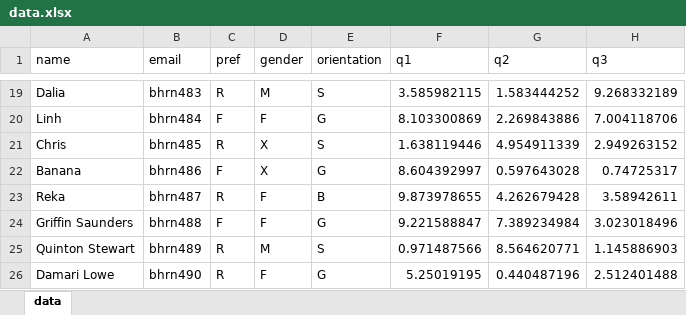
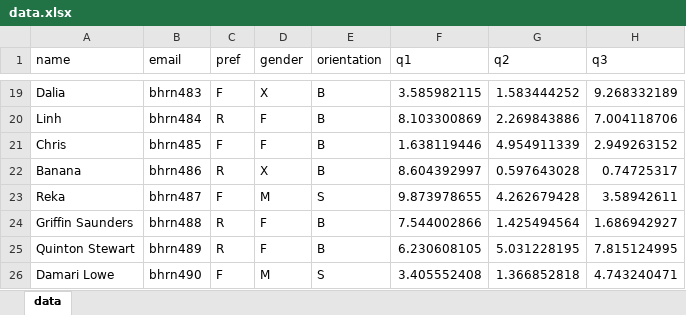
Before and after one commit to edjshen/MatchMaker, an Excel workbook: data.xlsx, sheet data, drawn as a sheet; only a part is shown, gaps mark what is left out; values as stored, in another font and other column widths than the file's, no borders; the diff covers the shown part only; the diff names each change by its address in the sheet, - before the commit and + after, or states it on an @@ line.

```diff
--- a/data.xlsx (sheet data)
+++ b/data.xlsx (sheet data)
-C19 (pref): R
+C19 (pref): F
-D19 (gender): M
+D19 (gender): X
-E19 (orientation): S
+E19 (orientation): B
-C20 (pref): F
+C20 (pref): R
-E20 (orientation): G
+E20 (orientation): B
-C21 (pref): R
+C21 (pref): F
-D21 (gender): X
+D21 (gender): F
-E21 (orientation): S
+E21 (orientation): B
-C22 (pref): F
+C22 (pref): R
-E22 (orientation): G
+E22 (orientation): B
-C23 (pref): R
+C23 (pref): F
-D23 (gender): F
+D23 (gender): M
-E23 (orientation): B
+E23 (orientation): S
-C24 (pref): F
+C24 (pref): R
-E24 (orientation): G
+E24 (orientation): B
-F24 (q1): 9.221588847
+F24 (q1): 7.544002866
-G24 (q2): 7.389234984
+G24 (q2): 1.425494564
-H24 (q3): 3.023018496
+H24 (q3): 1.686942927
-D25 (gender): M
+D25 (gender): F
-E25 (orientation): S
+E25 (orientation): B
-F25 (q1): 0.971487566
+F25 (q1): 6.230608105
-G25 (q2): 8.564620771
+G25 (q2): 5.031228195
-H25 (q3): 1.145886903
+H25 (q3): 7.815124995
-C26 (pref): R
+C26 (pref): F
-D26 (gender): F
+D26 (gender): M
-E26 (orientation): G
+E26 (orientation): S
-F26 (q1): 5.25019195
+F26 (q1): 3.405552408
-G26 (q2): 0.440487196
+G26 (q2): 1.366852818
-H26 (q3): 2.512401488
+H26 (q3): 4.743240471
```
Also changed, not shown: 494 edited cells elsewhere in this sheet, 1 other file.
